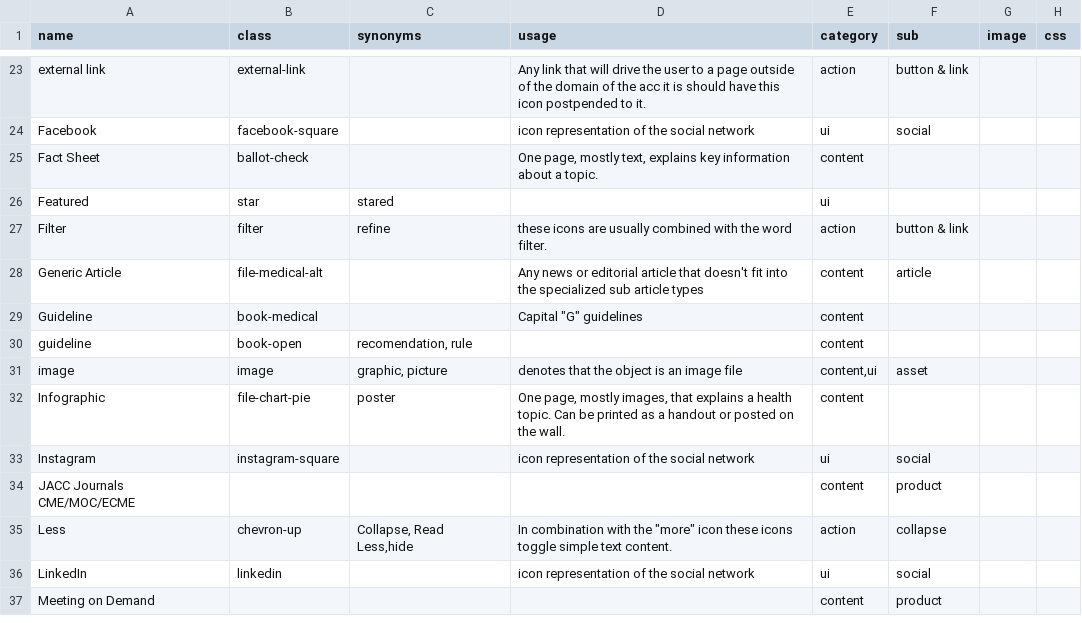
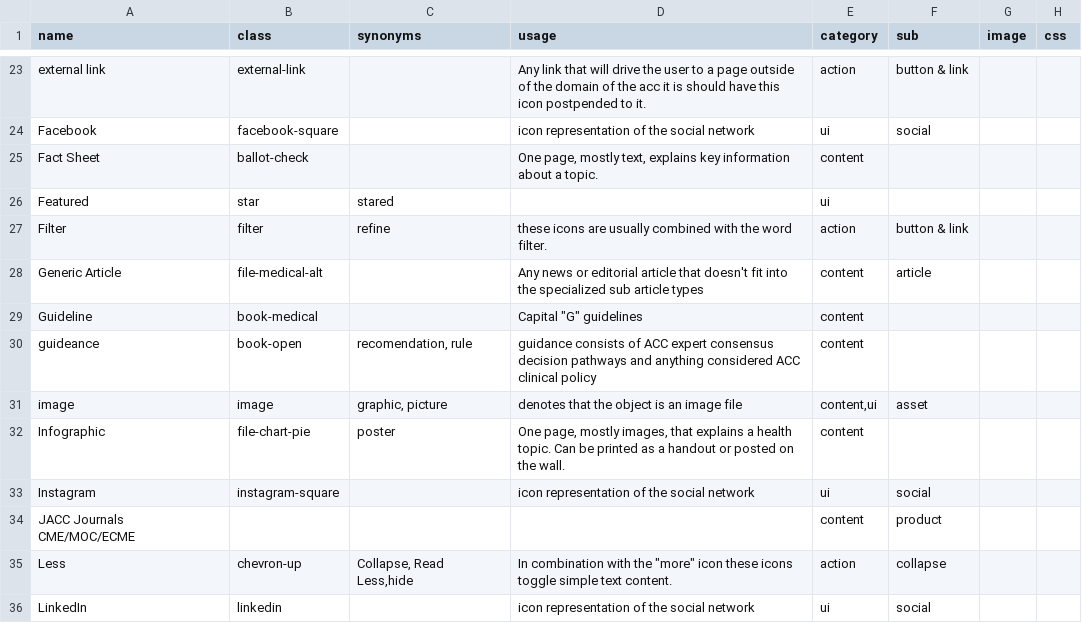
Before and after one commit to ACC-Style/IconDictionary, a CSV file: _data/IconDictionaryData.csv, drawn as a sheet; only a part is shown, gaps mark what is left out; the shorter side is filled out with more unchanged rows.

Commit message:
guidance

```diff
--- a/_data/IconDictionaryData.csv
+++ b/_data/IconDictionaryData.csv
@@ -29,3 +29,3 @@ Generic Article,file-medical-alt, ,Any news or editorial article that doesn't f
 Guideline,book-medical, ,"Capital ""G"" guidelines",content, ,,
-guideline,book-open,"recomendation, rule",,content,,,
+guideance,book-open,"recomendation, rule","guidance consists of ACC expert consensus decision pathways and anything considered ACC clinical policy",content,,,
 image,image,"graphic, picture",denotes that the object is an image file,"content,ui",asset,,
```
